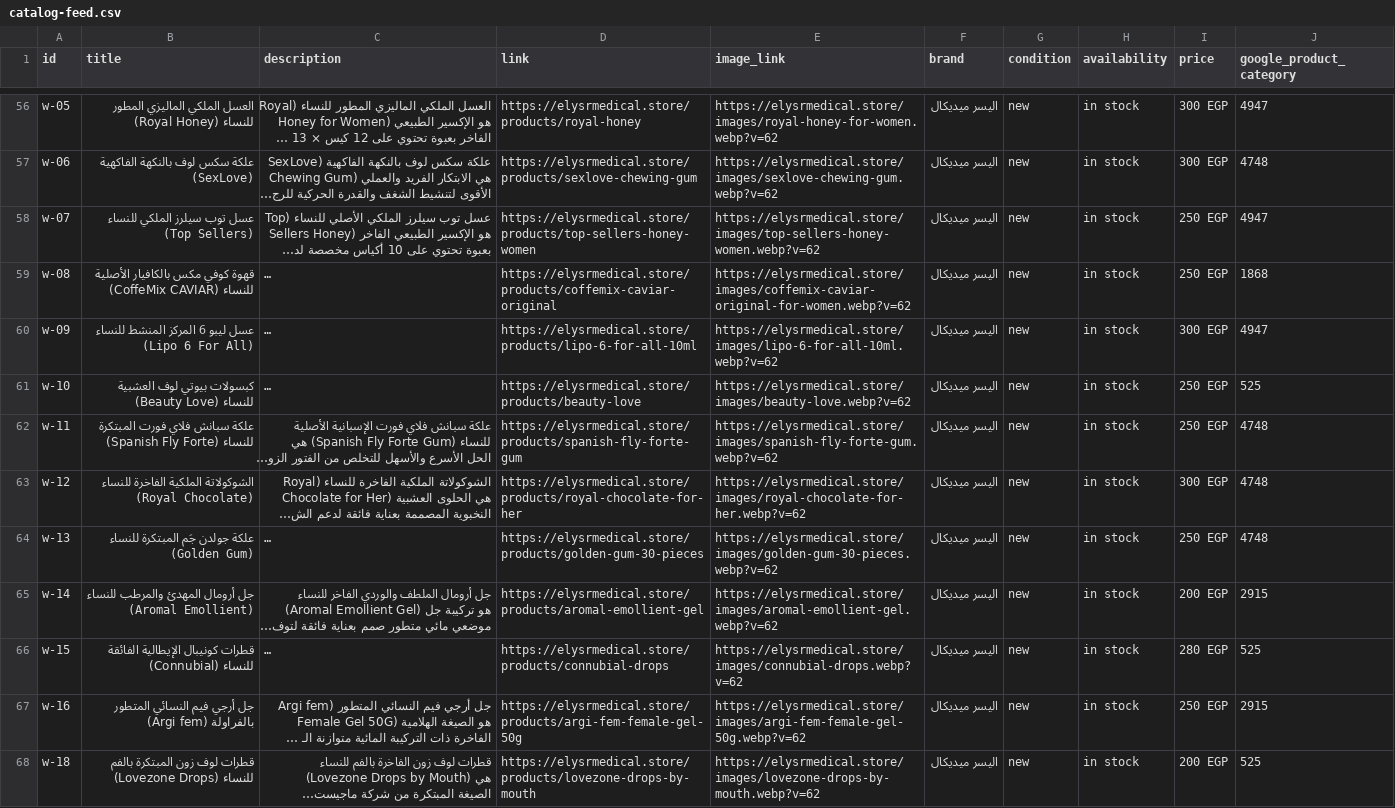
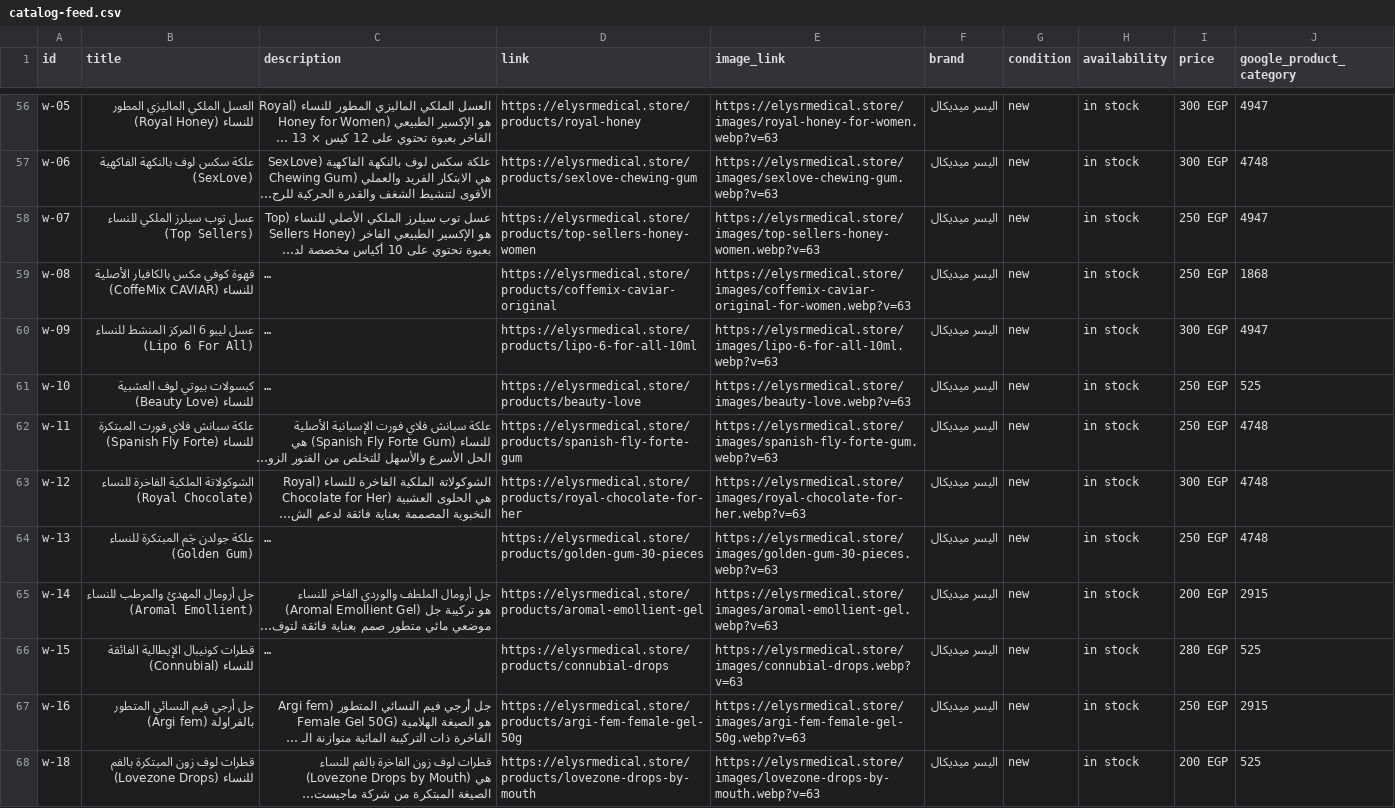
Before and after one commit to AhmedEideng/Elysr, a CSV file: public/catalog-feed.csv, drawn as a sheet; only a part is shown, gaps mark what is left out; long unchanged cells end in …; the diff covers the shown part only; the diff names each change by its address in the sheet, - before the commit and + after, or states it on an @@ line.

```diff
--- a/public/catalog-feed.csv
+++ b/public/catalog-feed.csv
-E56 (image_link): https://elysrmedical.store/images/royal-honey-for-women.webp?v=62
+E56 (image_link): https://elysrmedical.store/images/royal-honey-for-women.webp?v=63
-E57 (image_link): https://elysrmedical.store/images/sexlove-chewing-gum.webp?v=62
+E57 (image_link): https://elysrmedical.store/images/sexlove-chewing-gum.webp?v=63
-E58 (image_link): https://elysrmedical.store/images/top-sellers-honey-women.webp?v=62
+E58 (image_link): https://elysrmedical.store/images/top-sellers-honey-women.webp?v=63
-E59 (image_link): https://elysrmedical.store/images/coffemix-caviar-original-for-women.webp?v=62
+E59 (image_link): https://elysrmedical.store/images/coffemix-caviar-original-for-women.webp?v=63
-E60 (image_link): https://elysrmedical.store/images/lipo-6-for-all-10ml.webp?v=62
+E60 (image_link): https://elysrmedical.store/images/lipo-6-for-all-10ml.webp?v=63
-E61 (image_link): https://elysrmedical.store/images/beauty-love.webp?v=62
+E61 (image_link): https://elysrmedical.store/images/beauty-love.webp?v=63
-E62 (image_link): https://elysrmedical.store/images/spanish-fly-forte-gum.webp?v=62
+E62 (image_link): https://elysrmedical.store/images/spanish-fly-forte-gum.webp?v=63
-E63 (image_link): https://elysrmedical.store/images/royal-chocolate-for-her.webp?v=62
+E63 (image_link): https://elysrmedical.store/images/royal-chocolate-for-her.webp?v=63
-E64 (image_link): https://elysrmedical.store/images/golden-gum-30-pieces.webp?v=62
+E64 (image_link): https://elysrmedical.store/images/golden-gum-30-pieces.webp?v=63
-E65 (image_link): https://elysrmedical.store/images/aromal-emollient-gel.webp?v=62
+E65 (image_link): https://elysrmedical.store/images/aromal-emollient-gel.webp?v=63
-E66 (image_link): https://elysrmedical.store/images/connubial-drops.webp?v=62
+E66 (image_link): https://elysrmedical.store/images/connubial-drops.webp?v=63
-E67 (image_link): https://elysrmedical.store/images/argi-fem-female-gel-50g.webp?v=62
+E67 (image_link): https://elysrmedical.store/images/argi-fem-female-gel-50g.webp?v=63
-E68 (image_link): https://elysrmedical.store/images/lovezone-drops-by-mouth.webp?v=62
+E68 (image_link): https://elysrmedical.store/images/lovezone-drops-by-mouth.webp?v=63
```
Also changed, not shown: 67 edited cells elsewhere in this file, 11 other files.
